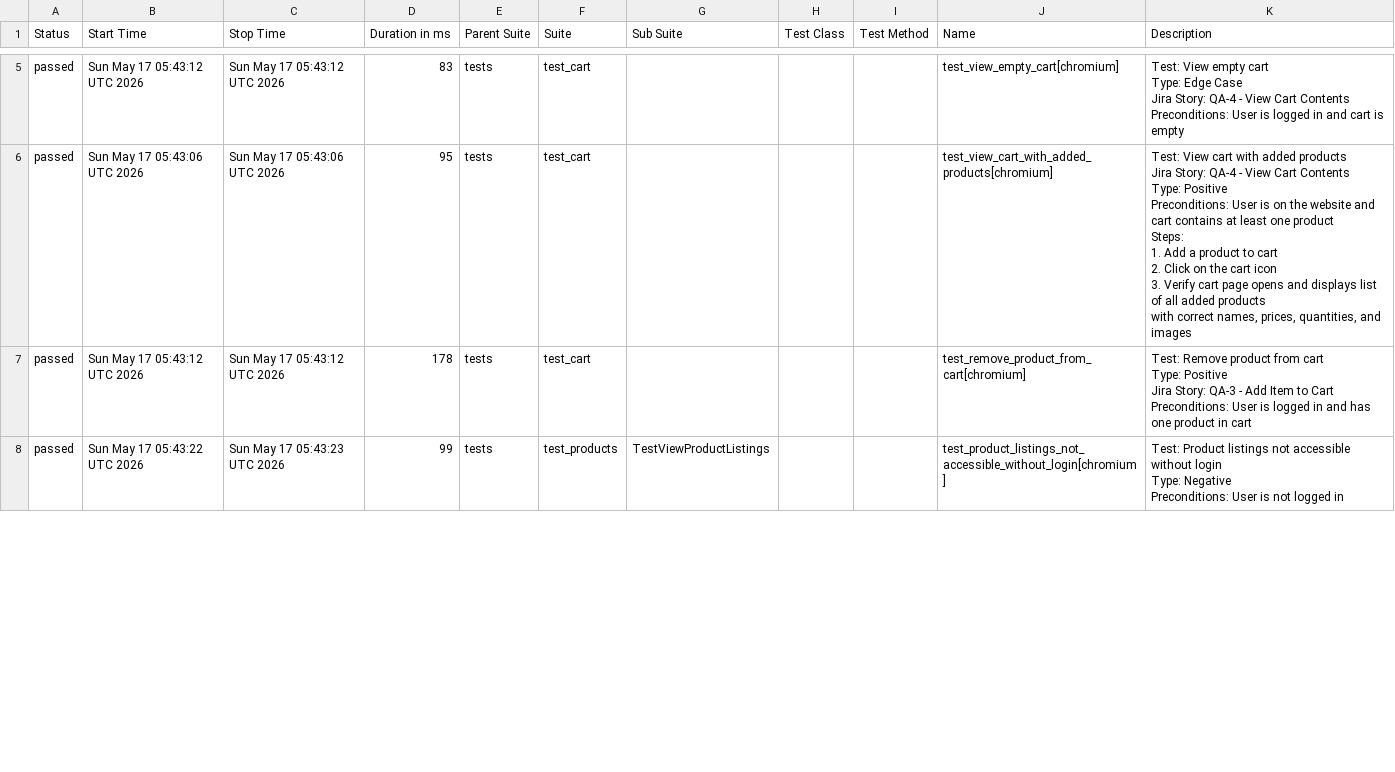
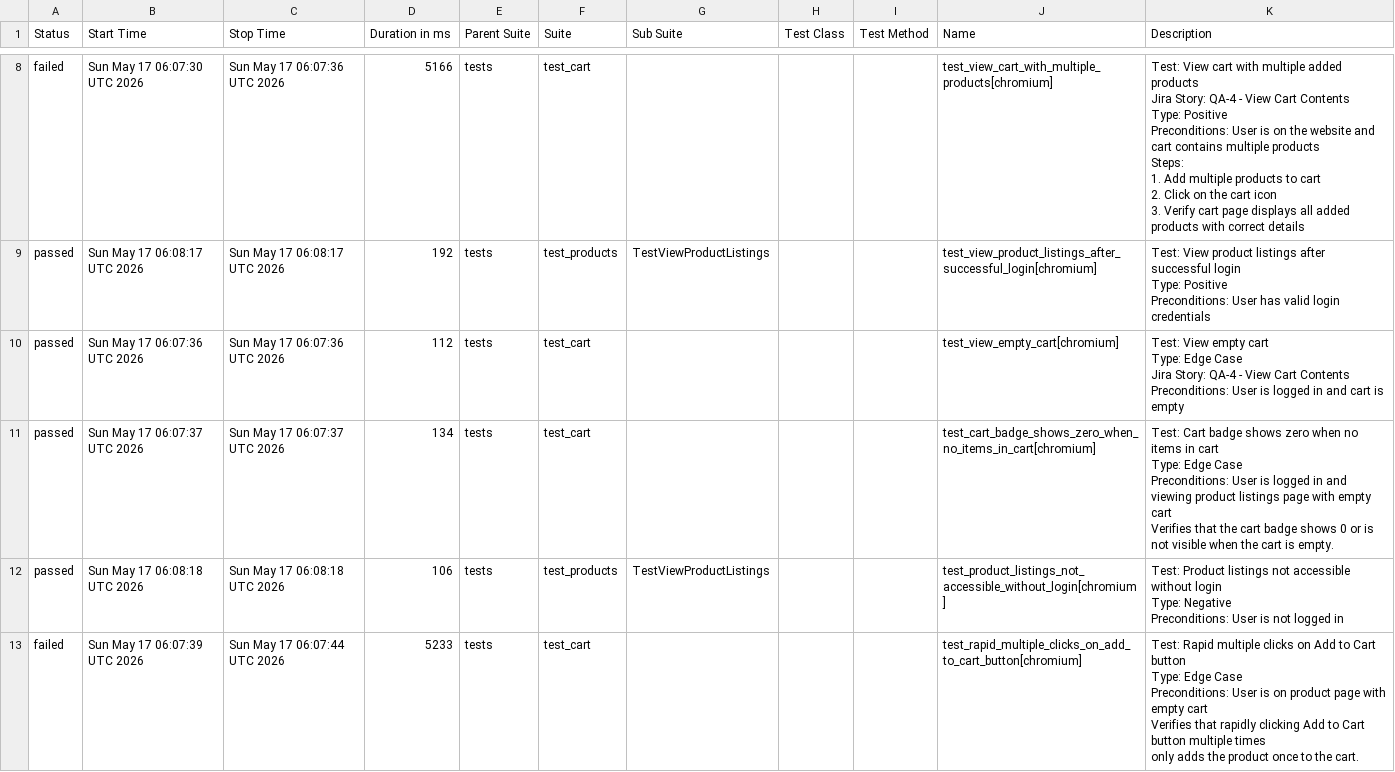
Before and after one commit to chitrapandey123/playwright-python, a CSV file: allure-history/data/suites.csv, drawn as a sheet; only a part is shown, gaps mark what is left out; the diff covers the shown part only.

```diff
--- a/allure-history/data/suites.csv
+++ b/allure-history/data/suites.csv
@@ -16,30 +44,43 @@
-"passed","Sun May 17 05:43:12 UTC 2026","Sun May 17 05:43:12 UTC 2026","83","tests","test_cart","","","","test_view_empty_cart[chromium]","
-    Test: View empty cart
-    Type: Edge Case
-    Jira Story: QA-4 - View Cart Contents
-    Preconditions: User is logged in and cart is empty
-    "
-"passed","Sun May 17 05:43:06 UTC 2026","Sun May 17 05:43:06 UTC 2026","95","tests","test_cart","","","","test_view_cart_with_added_products[chromium]","
-    Test: View cart with added products
-    Jira Story: QA-4 - View Cart Contents
-    Type: Positive
-
-    Preconditions: User is on the website and cart contains at least one product
-
-    Steps:
-    1. Add a product to cart
-    2. Click on the cart icon
-    3. Verify cart page opens and displays list of all added products
-       with correct names, prices, quantities, and images
-    "
-"passed","Sun May 17 05:43:12 UTC 2026","Sun May 17 05:43:12 UTC 2026","178","tests","test_cart","","","","test_remove_product_from_cart[chromium]","
-    Test: Remove product from cart
-    Type: Positive
-    Jira Story: QA-3 - Add Item to Cart
-    Preconditions: User is logged in and has one product in cart
-    "
-"passed","Sun May 17 05:43:22 UTC 2026","Sun May 17 05:43:23 UTC 2026","99","tests","test_products","TestViewProductListings","","","test_product_listings_not_accessible_without_login[chromium]","
-        Test: Product listings not accessible without login
-        Type: Negative
-        Preconditions: User is not logged in
-        "
+"failed","Sun May 17 06:07:30 UTC 2026","Sun May 17 06:07:36 UTC 2026","5166","tests","test_cart","","","","test_view_cart_with_multiple_products[chromium]","
+    Test: View cart with multiple added products
+    Jira Story: QA-4 - View Cart Contents
+    Type: Positive
+
+    Preconditions: User is on the website and cart contains multiple products
+
+    Steps:
+    1. Add multiple products to cart
+    2. Click on the cart icon
+    3. Verify cart page displays all added products with correct details
+    "
+"passed","Sun May 17 06:08:17 UTC 2026","Sun May 17 06:08:17 UTC 2026","192","tests","test_products","TestViewProductListings","","","test_view_product_listings_after_successful_login[chromium]","
+        Test: View product listings after successful login
+        Type: Positive
+        Preconditions: User has valid login credentials
+        "
+"passed","Sun May 17 06:07:36 UTC 2026","Sun May 17 06:07:36 UTC 2026","112","tests","test_cart","","","","test_view_empty_cart[chromium]","
+    Test: View empty cart
+    Type: Edge Case
+    Jira Story: QA-4 - View Cart Contents
+    Preconditions: User is logged in and cart is empty
+    "
+"passed","Sun May 17 06:07:37 UTC 2026","Sun May 17 06:07:37 UTC 2026","134","tests","test_cart","","","","test_cart_badge_shows_zero_when_no_items_in_cart[chromium]","
+    Test: Cart badge shows zero when no items in cart
+    Type: Edge Case
+    Preconditions: User is logged in and viewing product listings page with empty cart
+
+    Verifies that the cart badge shows 0 or is not visible when the cart is empty.
+    "
+"passed","Sun May 17 06:08:18 UTC 2026","Sun May 17 06:08:18 UTC 2026","106","tests","test_products","TestViewProductListings","","","test_product_listings_not_accessible_without_login[chromium]","
+        Test: Product listings not accessible without login
+        Type: Negative
+        Preconditions: User is not logged in
+        "
+"failed","Sun May 17 06:07:39 UTC 2026","Sun May 17 06:07:44 UTC 2026","5233","tests","test_cart","","","","test_rapid_multiple_clicks_on_add_to_cart_button[chromium]","
+    Test: Rapid multiple clicks on Add to Cart button
+    Type: Edge Case
+    Preconditions: User is on product page with empty cart
+
+    Verifies that rapidly clicking Add to Cart button multiple times
+    only adds the product once to the cart.
+    "
```
Also changed, not shown: 3 added rows, 5 removed rows and 28 edited cells elsewhere in this file, 50 other files.
